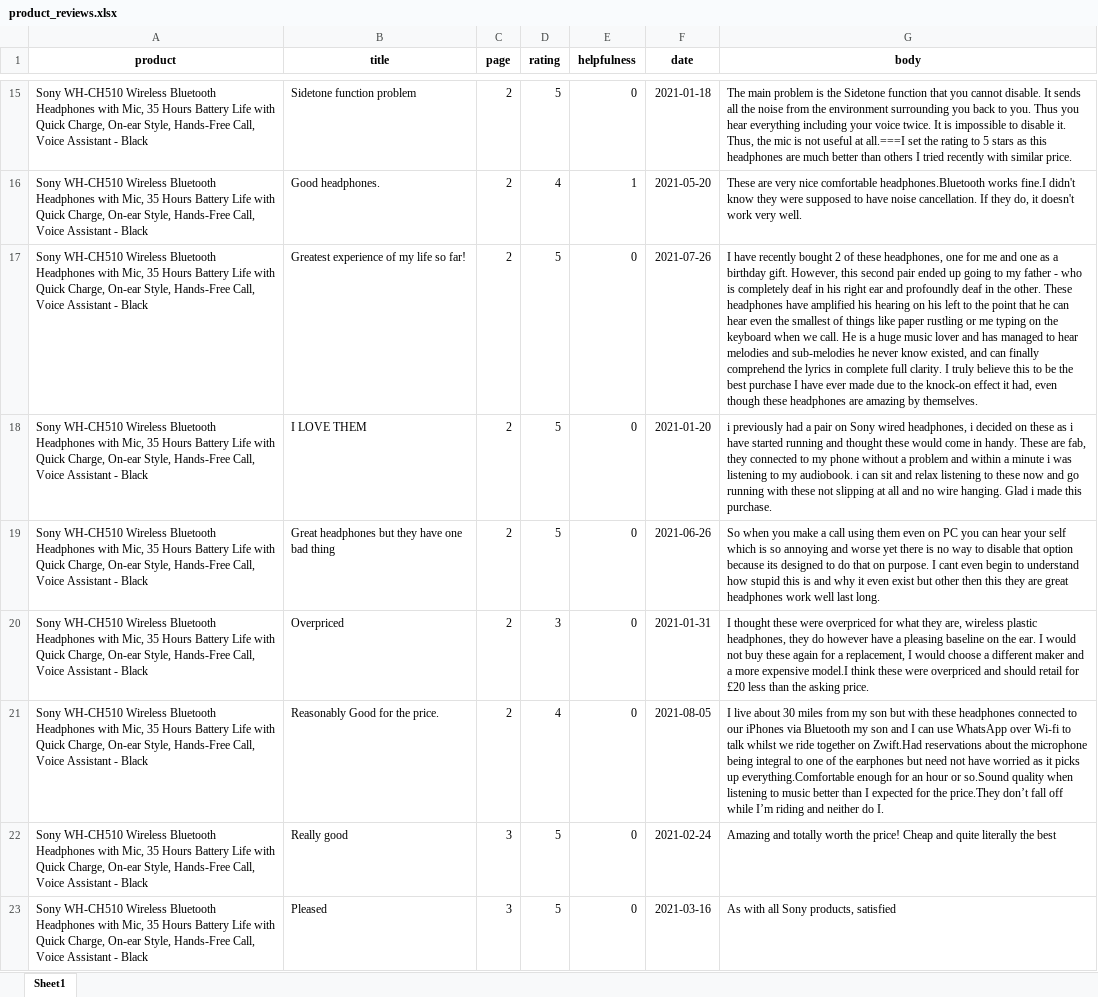
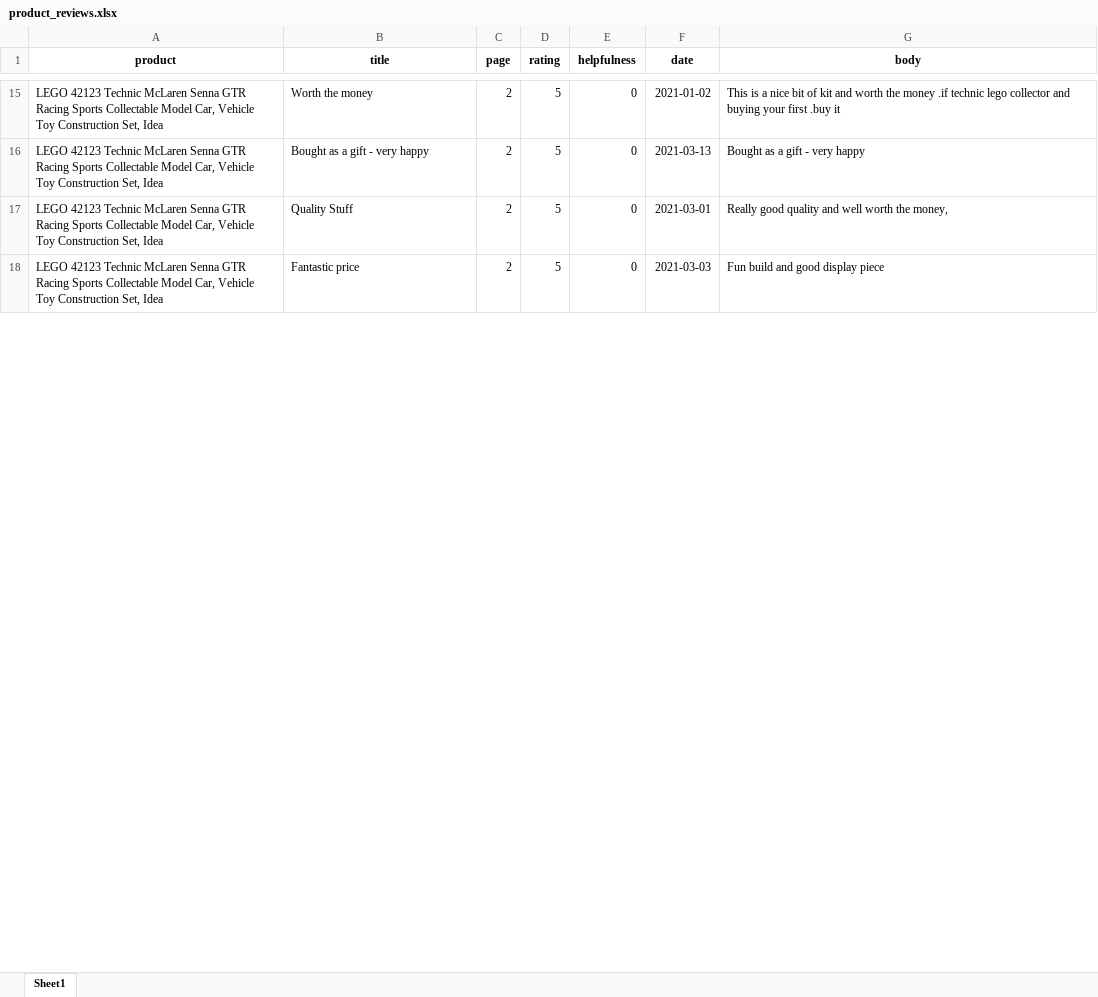
Before and after one commit to LeftComma/Amazon_review_analysis, an Excel workbook: product_reviews.xlsx, sheet Sheet1, drawn as a sheet; only a part is shown, gaps mark what is left out; values as stored, in another font and other column widths than the file's, no borders; removed rows and columns are numbered as before the commit, all else as after; the diff covers the shown part only; the diff names each change by its address in the sheet, - before the commit and + after, or states it on an @@ line.

Commit message:
Started to write the code to put the two pieces of code together in the temp file

```diff
--- a/product_reviews.xlsx (sheet Sheet1)
+++ b/product_reviews.xlsx (sheet Sheet1)
-A15 (product): Sony WH-CH510 Wireless Bluetooth Headphones with Mic, 35 Hours Battery Life with Quick Charge, On-ear Style, Hands-Free Call, Voice Assistant - Black
+A15 (product): LEGO 42123 Technic McLaren Senna GTR Racing Sports Collectable Model Car, Vehicle Toy Construction Set, Idea
-B15 (title): Sidetone function problem
+B15 (title): Worth the money
-F15 (date): 2021-01-18
+F15 (date): 2021-01-02
-G15 (body): The main problem is the Sidetone function that you cannot disable. It sends all the noise from the environment surrounding you back to you. Thus you hear everything including your voice twice. It is impossible to disable it. Thus, the mic is not useful at all.===I set the rating to 5 stars as this headphones are much better than others I tried recently with similar price.
+G15 (body): This is a nice bit of kit and worth the money .if technic lego collector and buying your first .buy it
-row 16: Sony WH-CH510 Wireless Bluetooth Headphones with Mic, 35 Hours Battery Life with Quick Charge, On-ear Style, Hands-Free Call, Voice Assistant - Black | Good headphones. | 2 | 4 | 1 | 2021-05-20 | These are very nice comfortable headphones.Bluetooth works fine.I didn't know they were supposed to have noise cancellation. If they do, it doesn't work very well.
-A16:A18 (product): Sony WH-CH510 Wireless Bluetooth Headphones with Mic, 35 Hours Battery Life with Quick Charge, On-ear Style, Hands-Free Call, Voice Assistant - Black
+A16:A18 (product): LEGO 42123 Technic McLaren Senna GTR Racing Sports Collectable Model Car, Vehicle Toy Construction Set, Idea
-B16 (title): Greatest experience of my life so far!
+B16 (title): Bought as a gift - very happy
-F16 (date): 2021-07-26
+F16 (date): 2021-03-13
-G16 (body): I have recently bought 2 of these headphones, one for me and one as a birthday gift. However, this second pair ended up going to my father - who is completely deaf in his right ear and profoundly deaf in the other. These headphones have amplified his hearing on his left to the point that he can hear even the smallest of things like paper rustling or me typing on the keyboard when we call. He is a huge music lover and has managed to hear melodies and sub-melodies he never know existed, and can finally comprehend the lyrics in complete full clarity. I truly believe this to be the best purchase I have ever made due to the knock-on effect it had, even though these headphones are amazing by themselves.
+G16 (body): Bought as a gift - very happy
-B17 (title): I LOVE THEM
+B17 (title): Quality Stuff
-F17 (date): 2021-01-20
+F17 (date): 2021-03-01
-G17 (body): i previously had a pair on Sony wired headphones, i decided on these as i have started running and thought these would come in handy. These are fab, they connected to my phone without a problem and within a minute i was listening to my audiobook. i can sit and relax listening to these now and go running with these not slipping at all and no wire hanging. Glad i made this purchase.
+G17 (body): Really good quality and well worth the money,
-B18 (title): Great headphones but they have one bad thing
+B18 (title): Fantastic price
-F18 (date): 2021-06-26
+F18 (date): 2021-03-03
-G18 (body): So when you make a call using them even on PC you can hear your self which is so annoying and worse yet there is no way to disable that option because its designed to do that on purpose. I cant even begin to understand how stupid this is and why it even exist but other then this they are great headphones work well last long.
+G18 (body): Fun build and good display piece
-row 20: Sony WH-CH510 Wireless Bluetooth Headphones with Mic, 35 Hours Battery Life with Quick Charge, On-ear Style, Hands-Free Call, Voice Assistant - Black | Overpriced | 2 | 3 | 0 | 2021-01-31 | I thought these were overpriced for what they are, wireless plastic headphones, they do however have a pleasing baseline on the ear. I would not buy these again for a replacement, I would choose a different maker and a more expensive model.I think these were overpriced and should retail for £20 less than the asking price.
-row 21: Sony WH-CH510 Wireless Bluetooth Headphones with Mic, 35 Hours Battery Life with Quick Charge, On-ear Style, Hands-Free Call, Voice Assistant - Black | Reasonably Good for the price. | 2 | 4 | 0 | 2021-08-05 | I live about 30 miles from my son but with these headphones connected to our iPhones via Bluetooth my son and I can use WhatsApp over Wi-fi to talk whilst we ride together on Zwift.Had reservations about the microphone being integral to one of the earphones but need not have worried as it picks up everything.Comfortable enough for an hour or so.Sound quality when listening to music better than I expected for the price.They don’t fall off while I’m riding and neither do I.
-row 22: Sony WH-CH510 Wireless Bluetooth Headphones with Mic, 35 Hours Battery Life with Quick Charge, On-ear Style, Hands-Free Call, Voice Assistant - Black | Really good | 3 | 5 | 0 | 2021-02-24 | Amazing and totally worth the price! Cheap and quite literally the best
-row 23: Sony WH-CH510 Wireless Bluetooth Headphones with Mic, 35 Hours Battery Life with Quick Charge, On-ear Style, Hands-Free Call, Voice Assistant - Black | Pleased | 3 | 5 | 0 | 2021-03-16 | As with all Sony products, satisfied
```
Also changed, not shown: 12 added rows, 19 removed rows and 8 edited cells elsewhere in this sheet, product_urls.xlsx, 4 other files.
